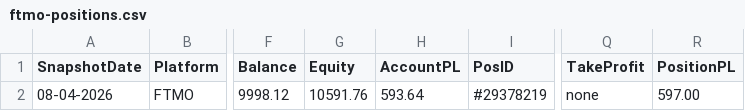
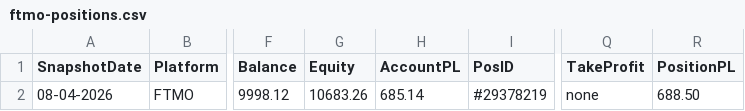
Before and after one commit to dangtuan21/bbb-trading-ext, a CSV file: ext-server/ftmo-positions.csv, drawn as a sheet; only a part is shown, gaps mark what is left out; the diff names each change by its address in the sheet, - before the commit and + after, or states it on an @@ line.

```diff
--- a/ext-server/ftmo-positions.csv
+++ b/ext-server/ftmo-positions.csv
-G2 (Equity): 10591.76
+G2 (Equity): 10683.26
-H2 (AccountPL): 593.64
+H2 (AccountPL): 685.14
-R2 (PositionPL): 597.00
+R2 (PositionPL): 688.50
```
Also changed, not shown: ext-server/rebelsfunding-positions.csv, ext-server/tastyfx-positions.csv, 23 other files.
